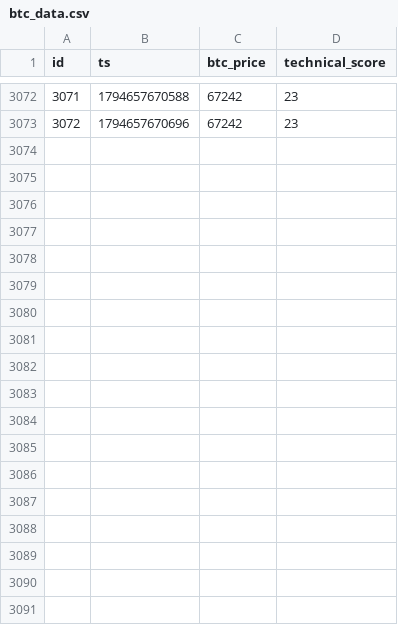
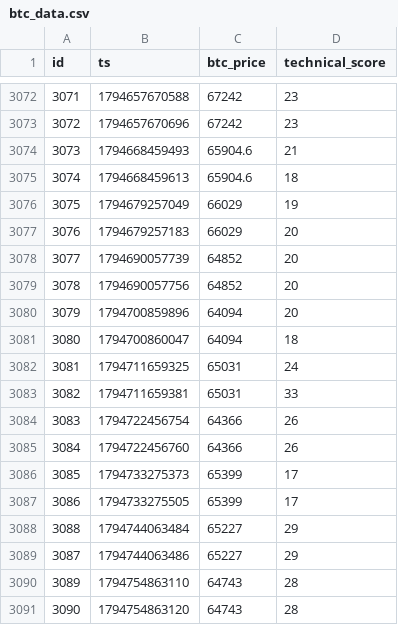
Before and after one commit to quiquandon-oss/PulseWorkerV2, a CSV file: data-exports/btc_data.csv, drawn as a sheet; only a part is shown, gaps mark what is left out; the diff names each change by its address in the sheet, - before the commit and + after, or states it on an @@ line.

```diff
--- a/data-exports/btc_data.csv
+++ b/data-exports/btc_data.csv
+row 3074: 3073 | 1794668459493 | 65904.6 | 21
+row 3075: 3074 | 1794668459613 | 65904.6 | 18
+row 3076: 3075 | 1794679257049 | 66029 | 19
+row 3077: 3076 | 1794679257183 | 66029 | 20
+row 3078: 3077 | 1794690057739 | 64852 | 20
+row 3079: 3078 | 1794690057756 | 64852 | 20
+row 3080: 3079 | 1794700859896 | 64094 | 20
+row 3081: 3080 | 1794700860047 | 64094 | 18
+row 3082: 3081 | 1794711659325 | 65031 | 24
+row 3083: 3082 | 1794711659381 | 65031 | 33
+row 3084: 3083 | 1794722456754 | 64366 | 26
+row 3085: 3084 | 1794722456760 | 64366 | 26
+row 3086: 3085 | 1794733275373 | 65399 | 17
+row 3087: 3086 | 1794733275505 | 65399 | 17
+row 3088: 3088 | 1794744063484 | 65227 | 29
+row 3089: 3087 | 1794744063486 | 65227 | 29
+row 3090: 3089 | 1794754863110 | 64743 | 28
+row 3091: 3090 | 1794754863120 | 64743 | 28
```
Also changed, not shown: data-exports/eth_data.csv, data-exports/link_data.csv, 9 other files.
